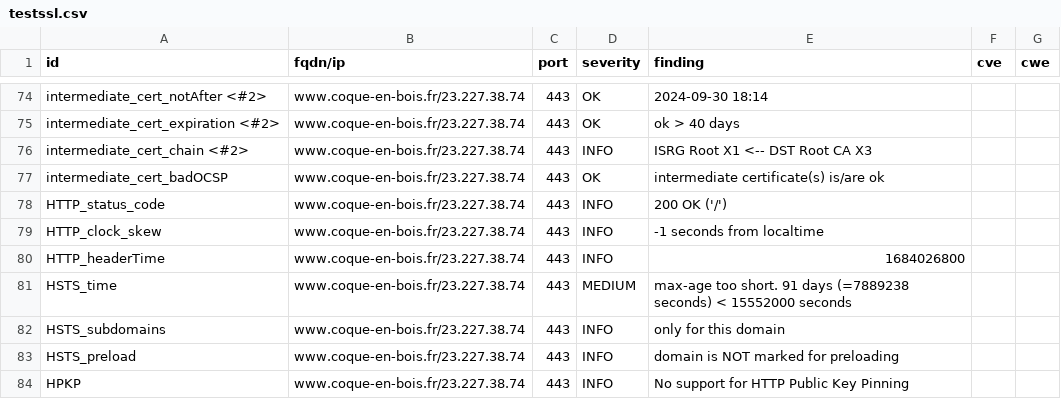
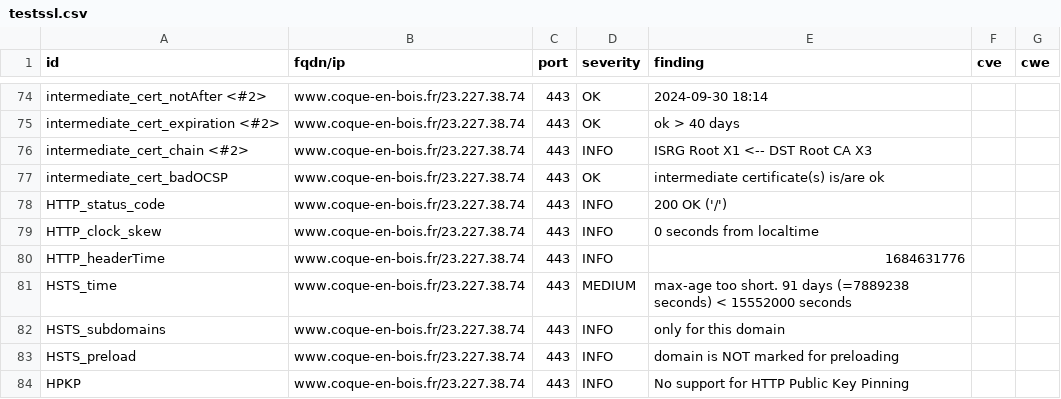
Before and after one commit to touffies/402web-dashboard, a CSV file: results/aHR0cHM6Ly93d3cuY29xdWUtZW4tYm9pcy5mcg==/testssl.csv, drawn as a sheet; only a part is shown, gaps mark what is left out; the diff covers the shown part only.

```diff
--- a/results/aHR0cHM6Ly93d3cuY29xdWUtZW4tYm9pcy5mcg==/testssl.csv
+++ b/results/aHR0cHM6Ly93d3cuY29xdWUtZW4tYm9pcy5mcg==/testssl.csv
@@ -78,4 +78,4 @@
 "HTTP_status_code","www.coque-en-bois.fr/23.227.38.74","443","INFO","200 OK ('/')","",""
-"HTTP_clock_skew","www.coque-en-bois.fr/23.227.38.74","443","INFO","-1 seconds from localtime","",""
-"HTTP_headerTime","www.coque-en-bois.fr/23.227.38.74","443","INFO","1684026800","",""
+"HTTP_clock_skew","www.coque-en-bois.fr/23.227.38.74","443","INFO","0 seconds from localtime","",""
+"HTTP_headerTime","www.coque-en-bois.fr/23.227.38.74","443","INFO","1684631776","",""
 "HSTS_time","www.coque-en-bois.fr/23.227.38.74","443","MEDIUM","max-age too short. 91 days (=7889238 seconds) < 15552000 seconds","",""
```
Also changed, not shown: 10 edited cells elsewhere in this file, 13 other files.
